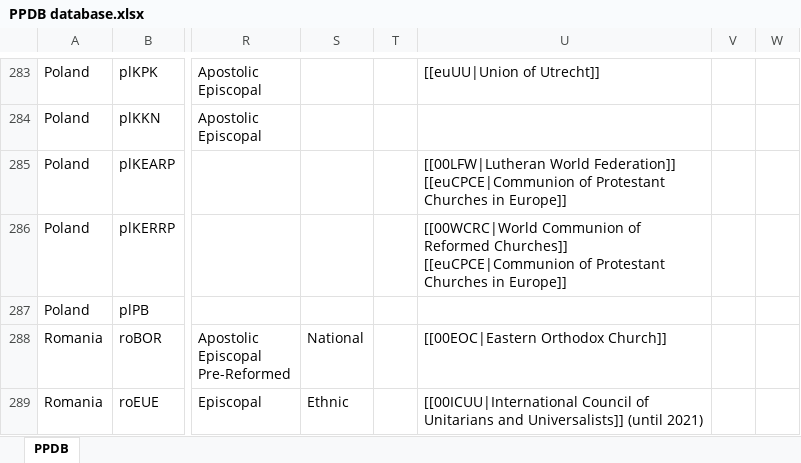
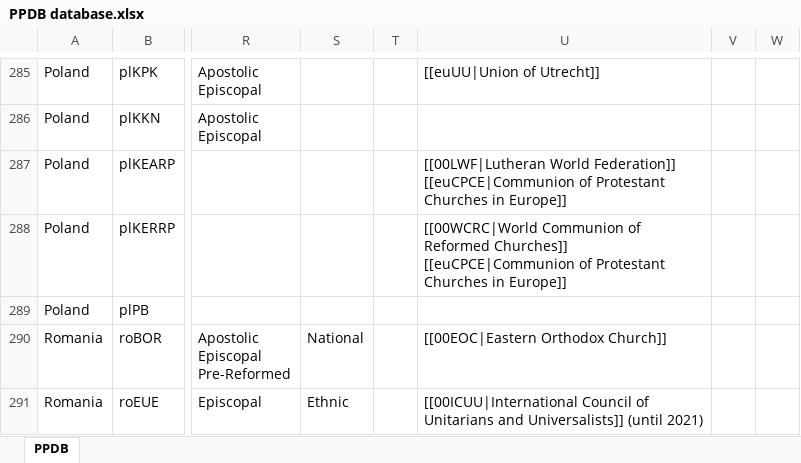
Before and after one commit to hok-brag/hok-brag.github.io, an Excel workbook: data/PPDB database.xlsx, sheet PPDB, drawn as a sheet; only a part is shown, gaps mark what is left out; values as stored, in another font and other column widths than the file's, no borders; charts and pictures not drawn; addresses are those after the commit; the diff covers the shown part only; the diff names each change by its address in the sheet, - before the commit and + after, or states it on an @@ line.

```diff
--- a/data/PPDB database.xlsx (sheet PPDB)
+++ b/data/PPDB database.xlsx (sheet PPDB)
-U287: [[00LFW|Lutheran World Federation]]…
+U287: [[00LWF|Lutheran World Federation]]…
```
Also changed, not shown: 2 added rows and 47 edited cells elsewhere in this sheet.
